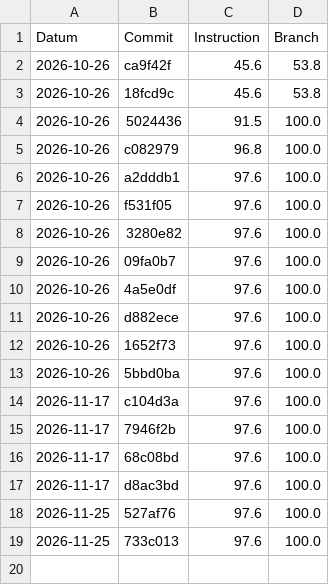
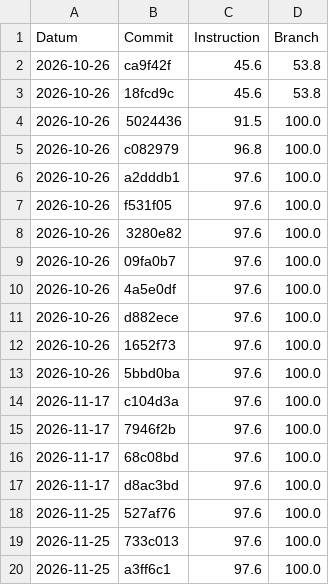
Before and after one commit to Flashbibi/450-tictactest-mvk, a CSV file: coverage.csv, drawn as a sheet.

```diff
--- a/coverage.csv
+++ b/coverage.csv
@@ -19 +19,2 @@ Datum,Commit,Instruction,Branch
 2026-11-25,733c013,97.6,100.0
+2026-11-25,a3ff6c1,97.6,100.0
```
